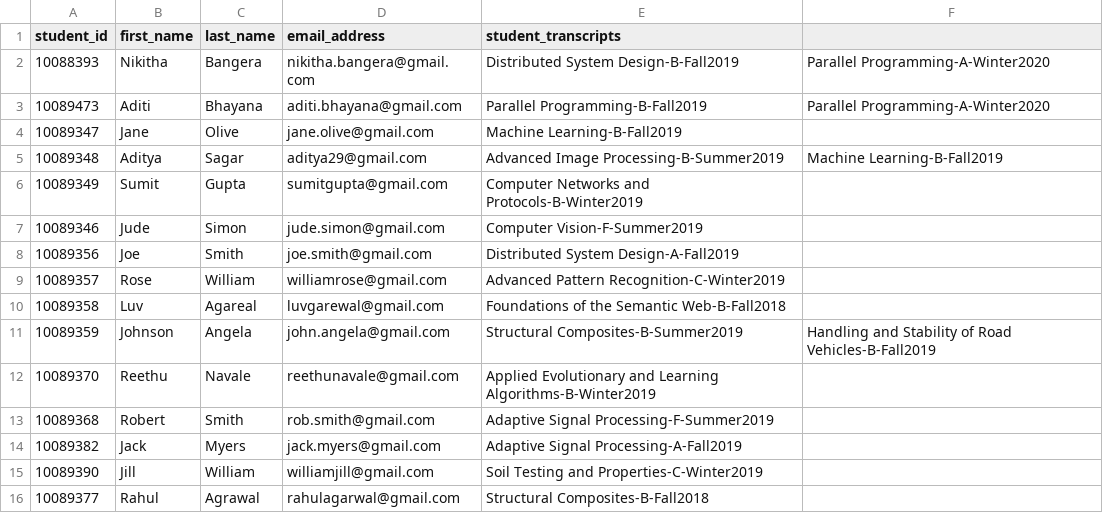
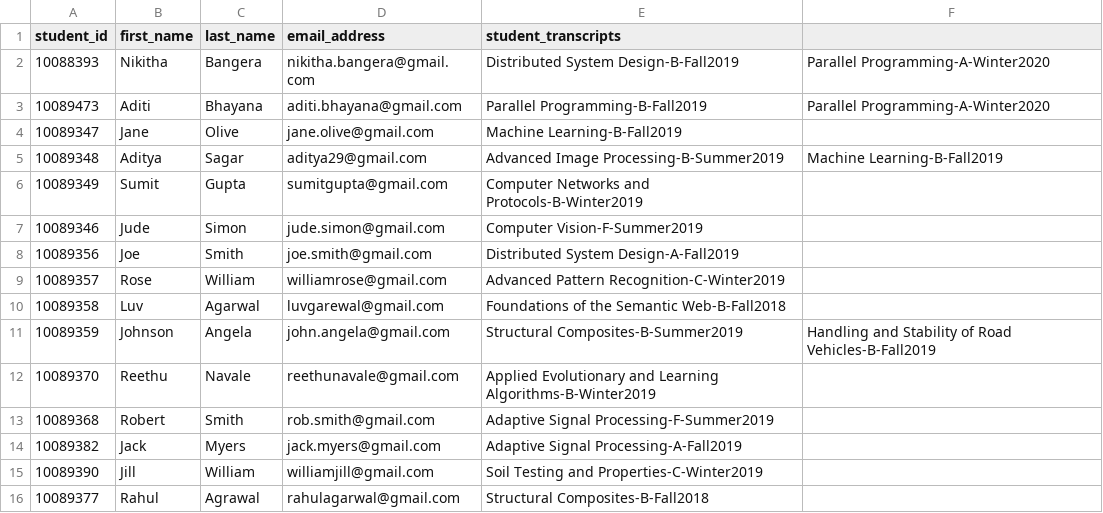
Before and after one commit to NikithaBangera/IntelligentSystemsAgent, a CSV file: StudentsRecord.csv, drawn as a sheet.

```diff
--- a/StudentsRecord.csv
+++ b/StudentsRecord.csv
@@ -9,3 +9,3 @@ student_id|first_name|last_name|email_address|student_transcripts
 10089357|Rose|William|williamrose@gmail.com|Advanced Pattern Recognition-C-Winter2019
-10089358|Luv|Agareal|luvgarewal@gmail.com|Foundations of the Semantic Web-B-Fall2018
+10089358|Luv|Agarwal|luvgarewal@gmail.com|Foundations of the Semantic Web-B-Fall2018
 10089359|Johnson|Angela|john.angela@gmail.com|Structural Composites-B-Summer2019|Handling and Stability of Road Vehicles-B-Fall2019
```
Also changed, not shown: 2 other files.
